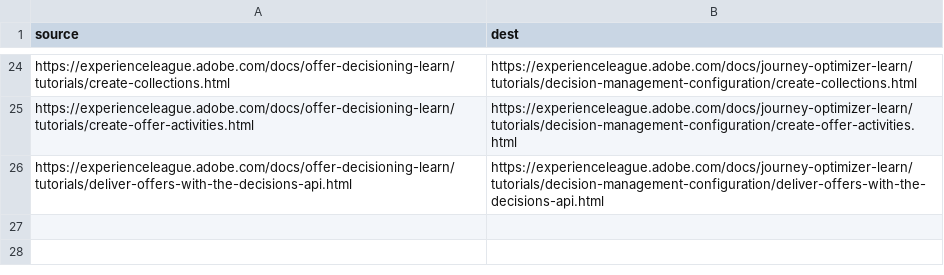
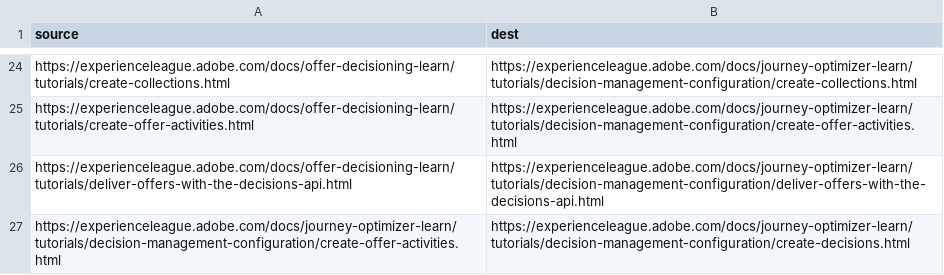
Before and after one commit to AdobeDocs/journey-optimizer-learn.it-IT, a CSV file: redirects.csv, drawn as a sheet; only a part is shown, gaps mark what is left out.

Commit message:
Synced non localizable files from repo .

```diff
--- a/redirects.csv
+++ b/redirects.csv
@@ -26 +26,2 @@ https://experienceleague.adobe.com/docs/offer-decisioning-learn/tutorials/create
 https://experienceleague.adobe.com/docs/offer-decisioning-learn/tutorials/deliver-offers-with-the-decisions-api.html,https://experienceleague.adobe.com/docs/journey-optimizer-learn/tutorials/decision-management-configuration/deliver-offers-with-the-decisions-api.html
+https://experienceleague.adobe.com/docs/journey-optimizer-learn/tutorials/decision-management-configuration/create-offer-activities.html,https://experienceleague.adobe.com/docs/journey-optimizer-learn/tutorials/decision-management-configuration/create-decisions.html
```
